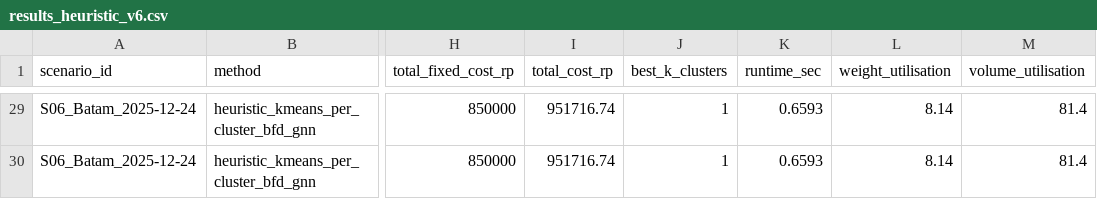
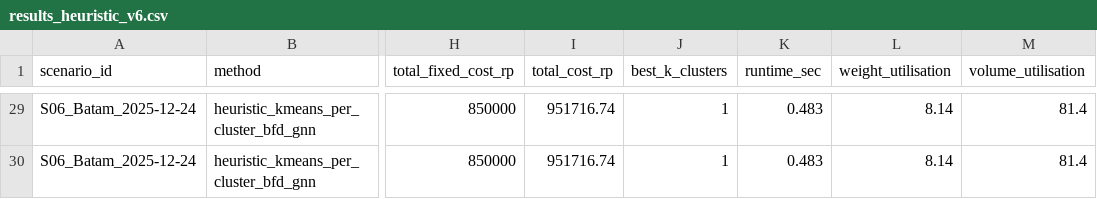
Before and after one commit to samuelmtthw/vehicle-routing-problem, a CSV file: results_heuristic_v6.csv, drawn as a sheet; only a part is shown, gaps mark what is left out; the diff covers the shown part only; the diff names each change by its address in the sheet, - before the commit and + after, or states it on an @@ line.

```diff
--- a/results_heuristic_v6.csv
+++ b/results_heuristic_v6.csv
-K29:K30 (runtime_sec): 0.6593
+K29:K30 (runtime_sec): 0.483
```
Also changed, not shown: 27 edited cells elsewhere in this file.
